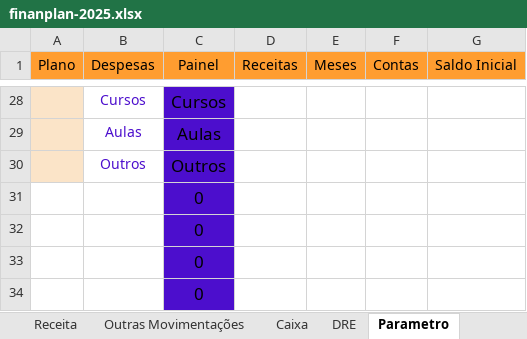
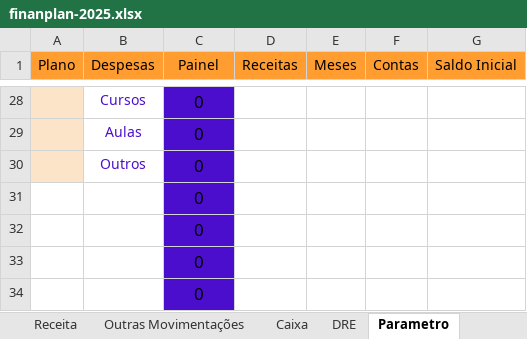
Before and after one commit to Cotrim-Finan/finanplan, an Excel workbook: finanplan-2025.xlsx, sheet Parametro, drawn as a sheet; only a part is shown, gaps mark what is left out; values as stored, in another font and other column widths than the file's, no borders; charts and pictures not drawn; the diff covers the shown part only; the diff names each change by its address in the sheet, - before the commit and + after, or states it on an @@ line.

```diff
--- a/finanplan-2025.xlsx (sheet Parametro)
+++ b/finanplan-2025.xlsx (sheet Parametro)
-C28 (Painel): Cursos
+C28 (Painel): 0
-C29 (Painel): Aulas
+C29 (Painel): 0
-C30 (Painel): Outros
+C30 (Painel): 0
```
Also changed, not shown: 2 added rows, 2 removed rows and 28 edited cells elsewhere in this sheet, sheet Caixa, sheet Planejamento, sheet Despesa, sheet Receita, sheet DRE, sheet Painel, formulas that keep their value, charts or pictures, 5 other files.
